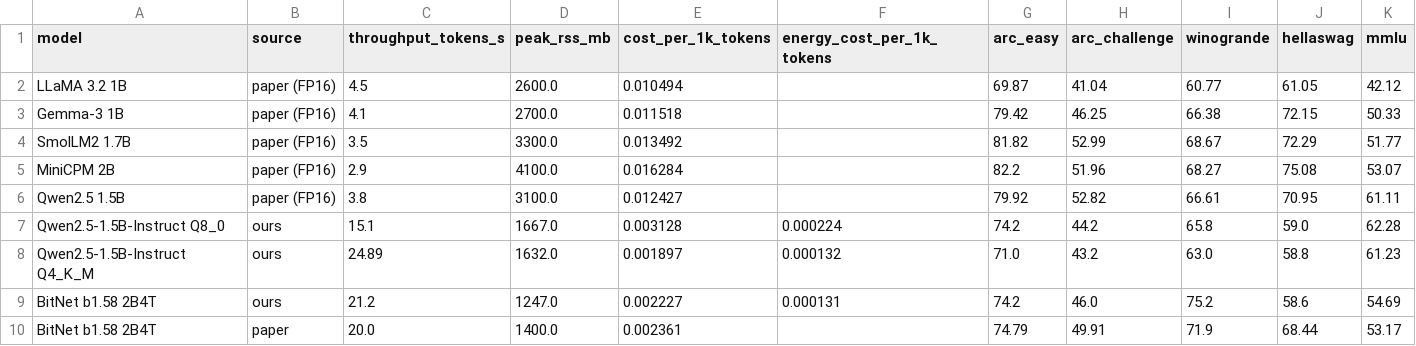
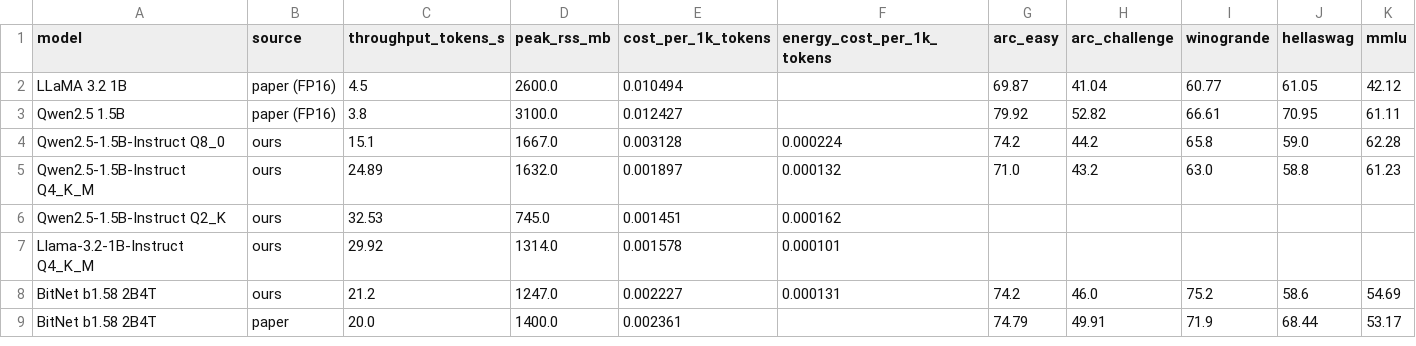
Before and after one commit to MangoPicante/CS495-Non-GPU, a CSV file: results/comparison_table.csv, drawn as a sheet.

```diff
--- a/results/comparison_table.csv
+++ b/results/comparison_table.csv
@@ -2,5 +2,2 @@ model,source,throughput_tokens_s,peak_rss_mb,cost_per_1k_tokens,energy_cost_per_
 LLaMA 3.2 1B,paper (FP16),4.5,2600.0,0.010494,,69.87,41.04,60.77,61.05,42.12
-Gemma-3 1B,paper (FP16),4.1,2700.0,0.011518,,79.42,46.25,66.38,72.15,50.33
-SmolLM2 1.7B,paper (FP16),3.5,3300.0,0.013492,,81.82,52.99,68.67,72.29,51.77
-MiniCPM 2B,paper (FP16),2.9,4100.0,0.016284,,82.2,51.96,68.27,75.08,53.07
 Qwen2.5 1.5B,paper (FP16),3.8,3100.0,0.012427,,79.92,52.82,66.61,70.95,61.11
@@ -8,2 +5,4 @@ Qwen2.5-1.5B-Instruct Q8_0,ours,15.1,1667.0,0.003128,0.000224,74.2,44.2,65.8,59.
 Qwen2.5-1.5B-Instruct Q4_K_M,ours,24.89,1632.0,0.001897,0.000132,71.0,43.2,63.0,58.8,61.23
+Qwen2.5-1.5B-Instruct Q2_K,ours,32.53,745.0,0.001451,0.000162,,,,,
+Llama-3.2-1B-Instruct Q4_K_M,ours,29.92,1314.0,0.001578,0.000101,,,,,
 BitNet b1.58 2B4T,ours,21.2,1247.0,0.002227,0.000131,74.2,46.0,75.2,58.6,54.69
```
Also changed, not shown: 22 other files.
